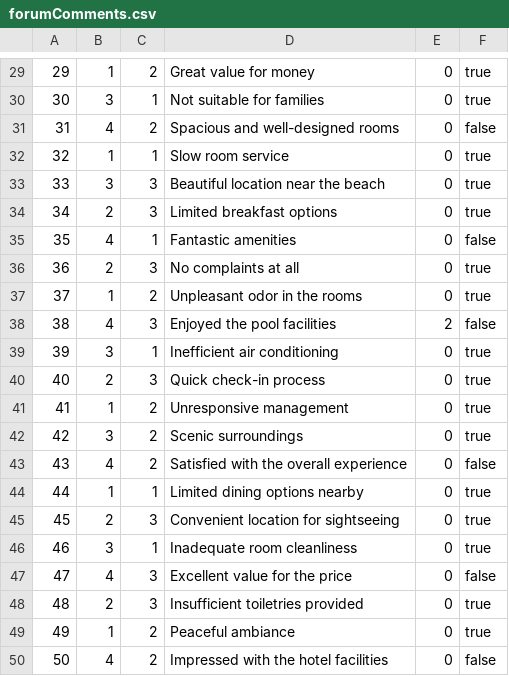
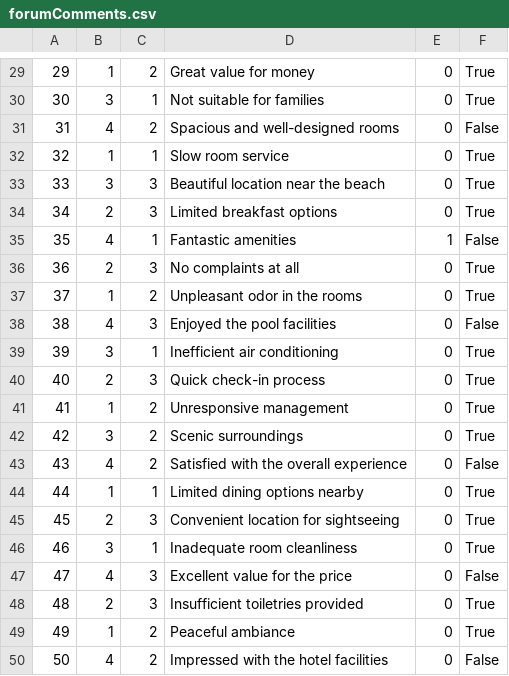
Before and after one commit to anastano/group-3-team-B, a CSV file: SIMS_HCI_Project/SIMS_HCI_Project/Resources/Database/forumComments.csv, drawn as a sheet; only a part is shown, gaps mark what is left out; the diff covers the shown part only.

```diff
--- a/SIMS_HCI_Project/SIMS_HCI_Project/Resources/Database/forumComments.csv
+++ b/SIMS_HCI_Project/SIMS_HCI_Project/Resources/Database/forumComments.csv
@@ -29,22 +29,22 @@
-29|1|2|Great value for money|0|true
-30|3|1|Not suitable for families|0|true
-31|4|2|Spacious and well-designed rooms|0|false
-32|1|1|Slow room service|0|true
-33|3|3|Beautiful location near the beach|0|true
-34|2|3|Limited breakfast options|0|true
-35|4|1|Fantastic amenities|0|false
-36|2|3|No complaints at all|0|true
-37|1|2|Unpleasant odor in the rooms|0|true
-38|4|3|Enjoyed the pool facilities|2|false
-39|3|1|Inefficient air conditioning|0|true
-40|2|3|Quick check-in process|0|true
-41|1|2|Unresponsive management|0|true
-42|3|2|Scenic surroundings|0|true
-43|4|2|Satisfied with the overall experience|0|false
-44|1|1|Limited dining options nearby|0|true
-45|2|3|Convenient location for sightseeing|0|true
-46|3|1|Inadequate room cleanliness|0|true
-47|4|3|Excellent value for the price|0|false
-48|2|3|Insufficient toiletries provided|0|true
-49|1|2|Peaceful ambiance|0|true
-50|4|2|Impressed with the hotel facilities|0|false
+29|1|2|Great value for money|0|True
+30|3|1|Not suitable for families|0|True
+31|4|2|Spacious and well-designed rooms|0|False
+32|1|1|Slow room service|0|True
+33|3|3|Beautiful location near the beach|0|True
+34|2|3|Limited breakfast options|0|True
+35|4|1|Fantastic amenities|1|False
+36|2|3|No complaints at all|0|True
+37|1|2|Unpleasant odor in the rooms|0|True
+38|4|3|Enjoyed the pool facilities|0|False
+39|3|1|Inefficient air conditioning|0|True
+40|2|3|Quick check-in process|0|True
+41|1|2|Unresponsive management|0|True
+42|3|2|Scenic surroundings|0|True
+43|4|2|Satisfied with the overall experience|0|False
+44|1|1|Limited dining options nearby|0|True
+45|2|3|Convenient location for sightseeing|0|True
+46|3|1|Inadequate room cleanliness|0|True
+47|4|3|Excellent value for the price|0|False
+48|2|3|Insufficient toiletries provided|0|True
+49|1|2|Peaceful ambiance|0|True
+50|4|2|Impressed with the hotel facilities|0|False
```
Also changed, not shown: 34 edited cells elsewhere in this file, 21 other files.
